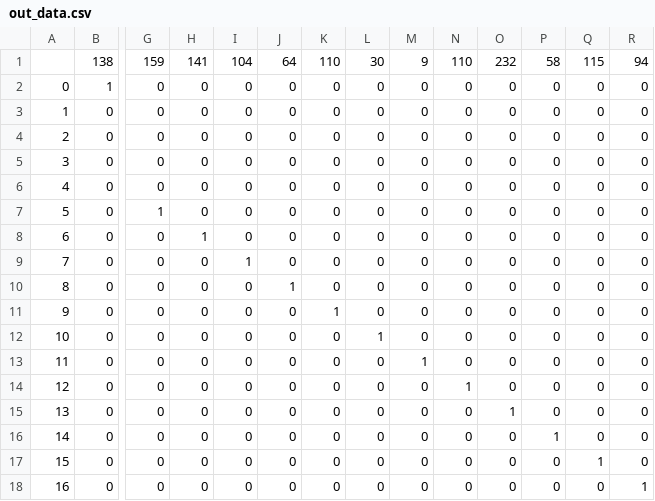
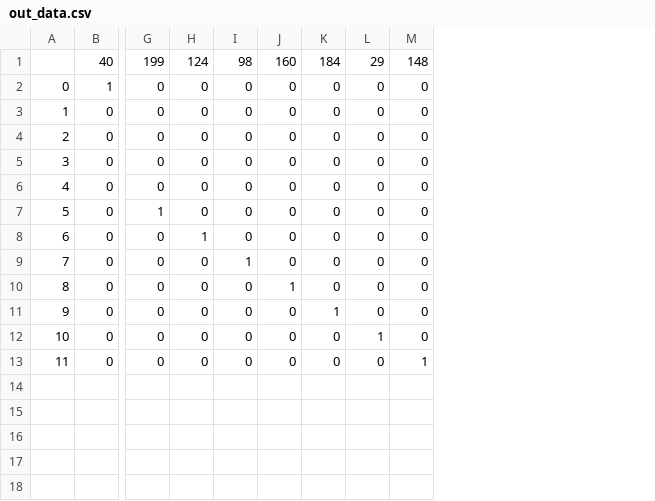
Before and after one commit to nikit34/accounting_of_traffic_flow_from_surveillance_cameras, a CSV file: data/cout/out_data.csv, drawn as a sheet; only a part is shown, gaps mark what is left out; removed rows and columns are numbered as before the commit, all else as after; rows hold the shown columns only; the diff names each change by its address in the sheet, - before the commit and + after, or states it on an @@ line.

```diff
--- a/data/cout/out_data.csv
+++ b/data/cout/out_data.csv
-column N, rows 2-13: all 0
-column O, rows 2-13: all 0
-column P, rows 2-13: all 0
-column Q, rows 2-13: all 0
-column R, rows 2-13: all 0
-row 1:  | 138 | 159 | 141 | 104 | 64 | 110 | 30 | 9 | 110 | 232 | 58 | 115 | 94
+row 1:  | 40 | 199 | 124 | 98 | 160 | 184 | 29 | 148
-row 14: 12 | 0 | 0 | 0 | 0 | 0 | 0 | 0 | 0 | 1 | 0 | 0 | 0 | 0
-row 15: 13 | 0 | 0 | 0 | 0 | 0 | 0 | 0 | 0 | 0 | 1 | 0 | 0 | 0
-row 16: 14 | 0 | 0 | 0 | 0 | 0 | 0 | 0 | 0 | 0 | 0 | 1 | 0 | 0
-row 17: 15 | 0 | 0 | 0 | 0 | 0 | 0 | 0 | 0 | 0 | 0 | 0 | 1 | 0
-row 18: 16 | 0 | 0 | 0 | 0 | 0 | 0 | 0 | 0 | 0 | 0 | 0 | 0 | 1
```
Also changed, not shown: data/cout/Moscow_cam.csv, data/cout/test0.csv, 10 other files.
